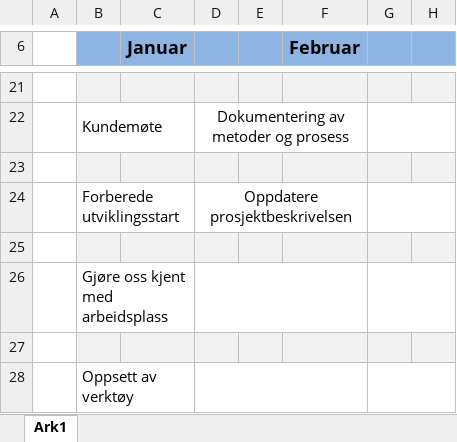
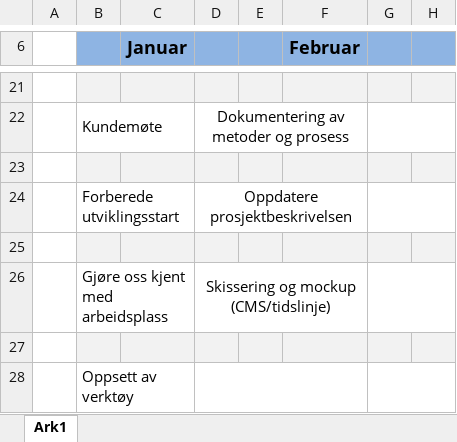
Before and after one commit to HovedprosjektAftenposten/docs, an Excel workbook: Leveranse_PJ/Vd3_Fremdriftsplan_v1_gr21.xlsx, sheet Ark1, drawn as a sheet; only a part is shown, gaps mark what is left out; values as stored, in another font and other column widths than the file's, no borders; the diff names each change by its address in the sheet, - before the commit and + after, or states it on an @@ line.

Commit message:
redigert sprint1

```diff
--- a/Leveranse_PJ/Vd3_Fremdriftsplan_v1_gr21.xlsx (sheet Ark1)
+++ b/Leveranse_PJ/Vd3_Fremdriftsplan_v1_gr21.xlsx (sheet Ark1)
-D26: (empty)
+D26: Skissering og mockup (CMS/tidslinje)
```
